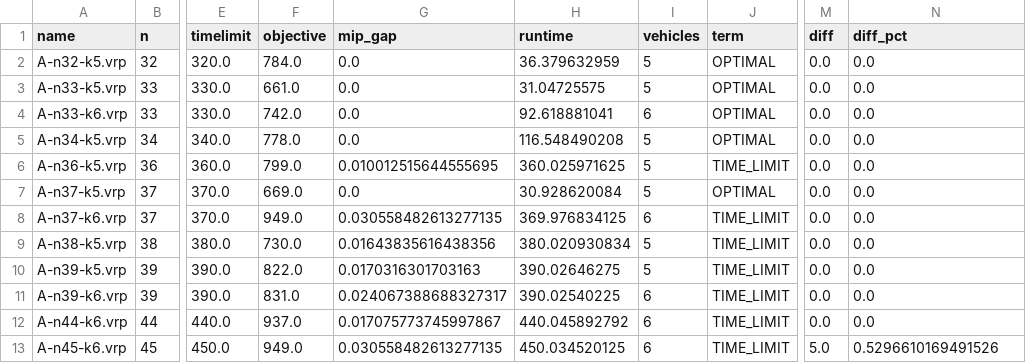
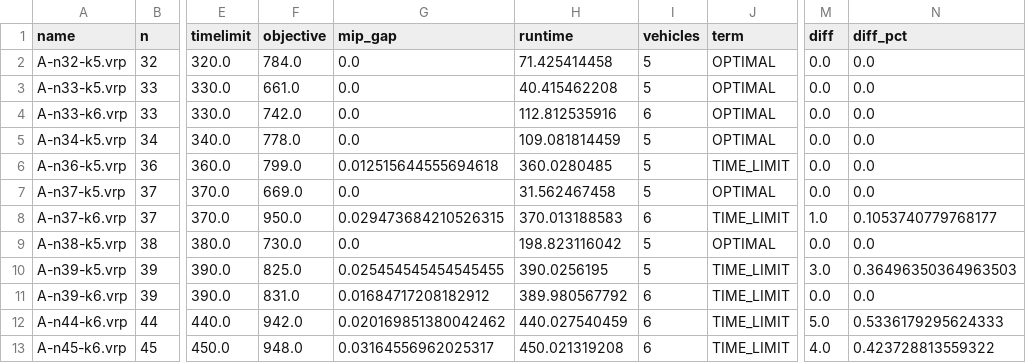
Before and after one commit to TeoSkondras/optimal-vs-heuristics-vrp, a CSV file: CVRP_Optimal/A/batch_results_10n.csv, drawn as a sheet; only a part is shown, gaps mark what is left out; the diff covers the shown part only; the diff names each change by its address in the sheet, - before the commit and + after, or states it on an @@ line.

Commit message:
cvrp all csv files

```diff
--- a/CVRP_Optimal/A/batch_results_10n.csv
+++ b/CVRP_Optimal/A/batch_results_10n.csv
-H2 (runtime): 36.379632959
+H2 (runtime): 71.425414458
-H3 (runtime): 31.04725575
+H3 (runtime): 40.415462208
-H4 (runtime): 92.618881041
+H4 (runtime): 112.812535916
-H5 (runtime): 116.548490208
+H5 (runtime): 109.081814459
-G6 (mip_gap): 0.010012515644555695
+G6 (mip_gap): 0.012515644555694618
-H6 (runtime): 360.025971625
+H6 (runtime): 360.0280485
-H7 (runtime): 30.928620084
+H7 (runtime): 31.562467458
-F8 (objective): 949.0
+F8 (objective): 950.0
-G8 (mip_gap): 0.030558482613277135
+G8 (mip_gap): 0.029473684210526315
-H8 (runtime): 369.976834125
+H8 (runtime): 370.013188583
-M8 (diff): 0.0
+M8 (diff): 1.0
-N8 (diff_pct): 0.0
+N8 (diff_pct): 0.1053740779768177
-G9 (mip_gap): 0.01643835616438356
+G9 (mip_gap): 0.0
-H9 (runtime): 380.020930834
+H9 (runtime): 198.823116042
-J9 (term): TIME_LIMIT
+J9 (term): OPTIMAL
-F10 (objective): 822.0
+F10 (objective): 825.0
-G10 (mip_gap): 0.0170316301703163
+G10 (mip_gap): 0.025454545454545455
-H10 (runtime): 390.02646275
+H10 (runtime): 390.0256195
-M10 (diff): 0.0
+M10 (diff): 3.0
-N10 (diff_pct): 0.0
+N10 (diff_pct): 0.36496350364963503
-G11 (mip_gap): 0.024067388688327317
+G11 (mip_gap): 0.01684717208182912
-H11 (runtime): 390.02540225
+H11 (runtime): 389.980567792
-F12 (objective): 937.0
+F12 (objective): 942.0
-G12 (mip_gap): 0.017075773745997867
+G12 (mip_gap): 0.020169851380042462
-H12 (runtime): 440.045892792
+H12 (runtime): 440.027540459
-M12 (diff): 0.0
+M12 (diff): 5.0
-N12 (diff_pct): 0.0
+N12 (diff_pct): 0.5336179295624333
-F13 (objective): 949.0
+F13 (objective): 948.0
-G13 (mip_gap): 0.030558482613277135
+G13 (mip_gap): 0.03164556962025317
-H13 (runtime): 450.034520125
+H13 (runtime): 450.021319208
-M13 (diff): 5.0
+M13 (diff): 4.0
-N13 (diff_pct): 0.5296610169491526
+N13 (diff_pct): 0.423728813559322
```
Also changed, not shown: 63 edited cells elsewhere in this file, 7 other files.
